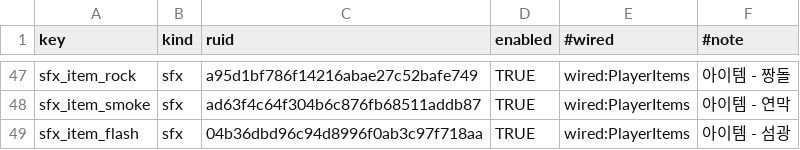
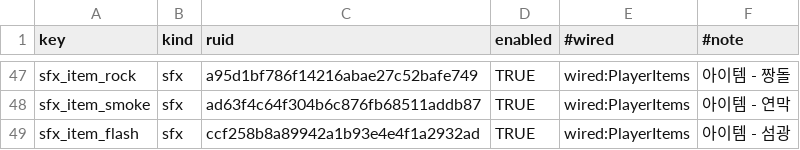
Before and after one commit to dust9826/MapleRush, a CSV file: RootDesk/MyDesk/Sound/SoundTable.csv, drawn as a sheet; only a part is shown, gaps mark what is left out.

```diff
--- a/RootDesk/MyDesk/Sound/SoundTable.csv
+++ b/RootDesk/MyDesk/Sound/SoundTable.csv
@@ -48,2 +48,2 @@ sfx_item_rock,sfx,a95d1bf786f14216abae27c52bafe749,TRUE,wired:PlayerItems,아이
 sfx_item_smoke,sfx,ad63f4c64f304b6c876fb68511addb87,TRUE,wired:PlayerItems,아이템 - 연막
-sfx_item_flash,sfx,04b36dbd96c94d8996f0ab3c97f718aa,TRUE,wired:PlayerItems,아이템 - 섬광
+sfx_item_flash,sfx,ccf258b8a89942a1b93e4e4f1a2932ad,TRUE,wired:PlayerItems,아이템 - 섬광
```
